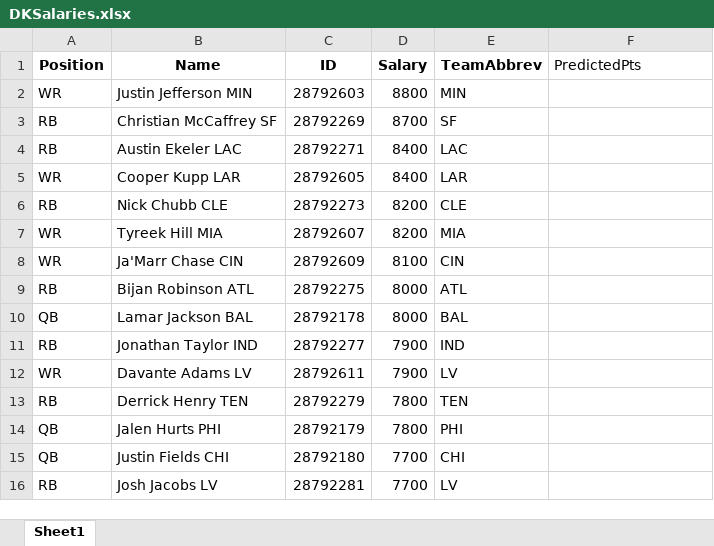
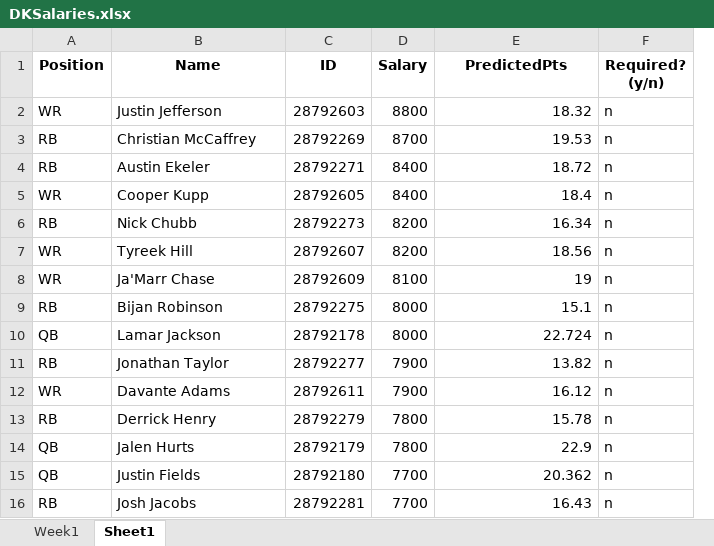
Before and after one commit to julioguzman19/DraftKings, an Excel workbook: DKSalaries.xlsx, sheet Sheet1, drawn as a sheet; only a part is shown; values as stored, in another font and other column widths than the file's, no borders; removed rows and columns are numbered as before the commit, all else as after; the diff covers the shown part only; the diff names each change by its address in the sheet, - before the commit and + after, or states it on an @@ line.

```diff
--- a/DKSalaries.xlsx (sheet Sheet1)
+++ b/DKSalaries.xlsx (sheet Sheet1)
+sheet tab: Week1
-column E (TeamAbbrev), rows 2-16: MIN | SF | LAC | LAR | CLE | MIA | CIN | ATL | BAL | IND | LV | TEN | PHI | CHI | LV
+column F (Required? (y/n)), rows 2-16: all n
@@ E1 bold: off → on, alignment: left → center @@
-B2 (Name): Justin Jefferson MIN
+B2 (Name): Justin Jefferson
-E2 (PredictedPts): (empty)
+E2 (PredictedPts): 18.32
-B3 (Name): Christian McCaffrey SF
+B3 (Name): Christian McCaffrey
-E3 (PredictedPts): (empty)
+E3 (PredictedPts): 19.53
-B4 (Name): Austin Ekeler LAC
+B4 (Name): Austin Ekeler
-E4 (PredictedPts): (empty)
+E4 (PredictedPts): 18.72
-B5 (Name): Cooper Kupp LAR
+B5 (Name): Cooper Kupp
-E5 (PredictedPts): (empty)
+E5 (PredictedPts): 18.4
-B6 (Name): Nick Chubb CLE
+B6 (Name): Nick Chubb
-E6 (PredictedPts): (empty)
+E6 (PredictedPts): 16.34
-B7 (Name): Tyreek Hill MIA
+B7 (Name): Tyreek Hill
-E7 (PredictedPts): (empty)
+E7 (PredictedPts): 18.56
-B8 (Name): Ja'Marr Chase CIN
+B8 (Name): Ja'Marr Chase
-E8 (PredictedPts): (empty)
+E8 (PredictedPts): 19
-B9 (Name): Bijan Robinson ATL
+B9 (Name): Bijan Robinson
-E9 (PredictedPts): (empty)
+E9 (PredictedPts): 15.1
-B10 (Name): Lamar Jackson BAL
+B10 (Name): Lamar Jackson
-E10 (PredictedPts): (empty)
+E10 (PredictedPts): 22.724
-B11 (Name): Jonathan Taylor IND
+B11 (Name): Jonathan Taylor
-E11 (PredictedPts): (empty)
+E11 (PredictedPts): 13.82
-B12 (Name): Davante Adams LV
+B12 (Name): Davante Adams
-E12 (PredictedPts): (empty)
+E12 (PredictedPts): 16.12
-B13 (Name): Derrick Henry TEN
+B13 (Name): Derrick Henry
-E13 (PredictedPts): (empty)
+E13 (PredictedPts): 15.78
-B14 (Name): Jalen Hurts PHI
+B14 (Name): Jalen Hurts
-E14 (PredictedPts): (empty)
+E14 (PredictedPts): 22.9
-B15 (Name): Justin Fields CHI
+B15 (Name): Justin Fields
-E15 (PredictedPts): (empty)
+E15 (PredictedPts): 20.362
-B16 (Name): Josh Jacobs LV
+B16 (Name): Josh Jacobs
-E16 (PredictedPts): (empty)
+E16 (PredictedPts): 16.43
```
Also changed, not shown: 1510 edited cells elsewhere in this sheet, 2 other files.
